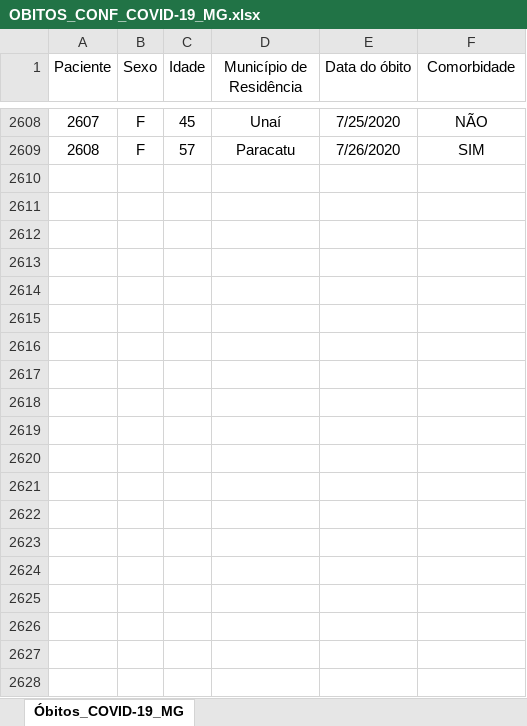
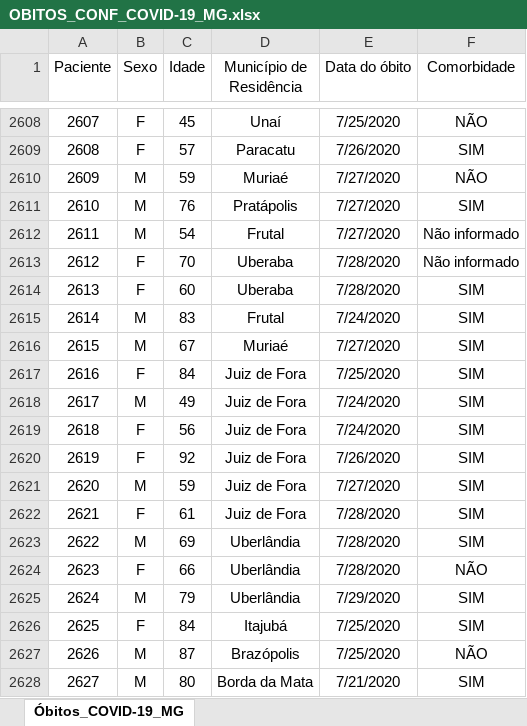
Before and after one commit to transparencia-mg/obitos-confirmados-covid-19, an Excel workbook: data-raw/OBITOS_CONF_COVID-19_MG.xlsx, sheet Óbitos_COVID-19_MG, drawn as a sheet; only a part is shown, gaps mark what is left out; values as stored, in another font and other column widths than the file's, no borders; the diff covers the shown part only; the diff names each change by its address in the sheet, - before the commit and + after, or states it on an @@ line.

Commit message:
Atualiza obitos

```diff
--- a/data-raw/OBITOS_CONF_COVID-19_MG.xlsx (sheet Óbitos_COVID-19_MG)
+++ b/data-raw/OBITOS_CONF_COVID-19_MG.xlsx (sheet Óbitos_COVID-19_MG)
+row 2610: 2609 | M | 59 | Muriaé | 7/27/2020 | NÃO
+row 2611: 2610 | M | 76 | Pratápolis | 7/27/2020 | SIM
+row 2612: 2611 | M | 54 | Frutal | 7/27/2020 | Não informado
+row 2613: 2612 | F | 70 | Uberaba | 7/28/2020 | Não informado
+row 2614: 2613 | F | 60 | Uberaba | 7/28/2020 | SIM
+row 2615: 2614 | M | 83 | Frutal | 7/24/2020 | SIM
+row 2616: 2615 | M | 67 | Muriaé | 7/27/2020 | SIM
+row 2617: 2616 | F | 84 | Juiz de Fora | 7/25/2020 | SIM
+row 2618: 2617 | M | 49 | Juiz de Fora | 7/24/2020 | SIM
+row 2619: 2618 | F | 56 | Juiz de Fora | 7/24/2020 | SIM
+row 2620: 2619 | F | 92 | Juiz de Fora | 7/26/2020 | SIM
+row 2621: 2620 | M | 59 | Juiz de Fora | 7/27/2020 | SIM
+row 2622: 2621 | F | 61 | Juiz de Fora | 7/28/2020 | SIM
+row 2623: 2622 | M | 69 | Uberlândia | 7/28/2020 | SIM
+row 2624: 2623 | F | 66 | Uberlândia | 7/28/2020 | NÃO
+row 2625: 2624 | M | 79 | Uberlândia | 7/29/2020 | SIM
+row 2626: 2625 | F | 84 | Itajubá | 7/25/2020 | SIM
+row 2627: 2626 | M | 87 | Brazópolis | 7/25/2020 | NÃO
+row 2628: 2627 | M | 80 | Borda da Mata | 7/21/2020 | SIM
```
Also changed, not shown: 65 added rows elsewhere in this sheet, 1 other file.
